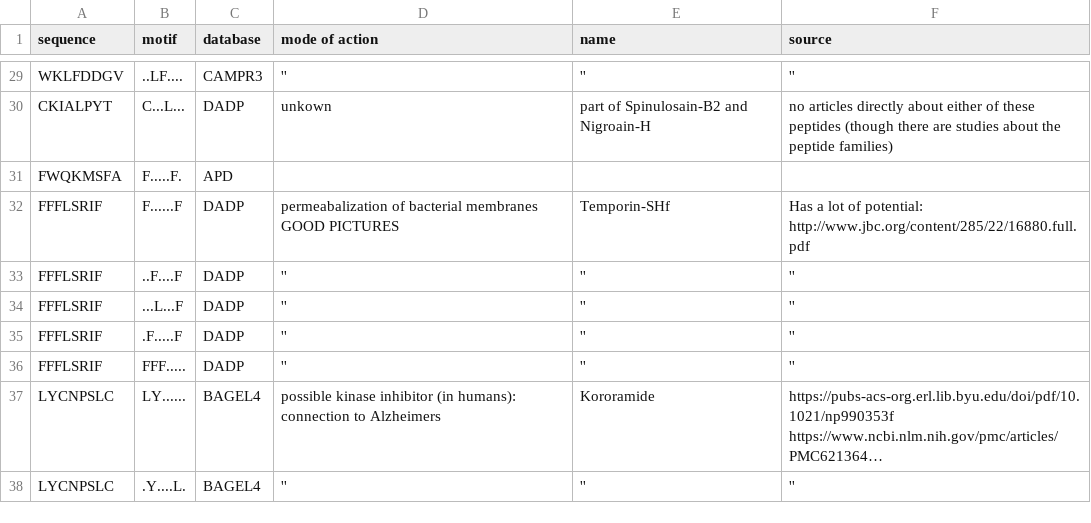
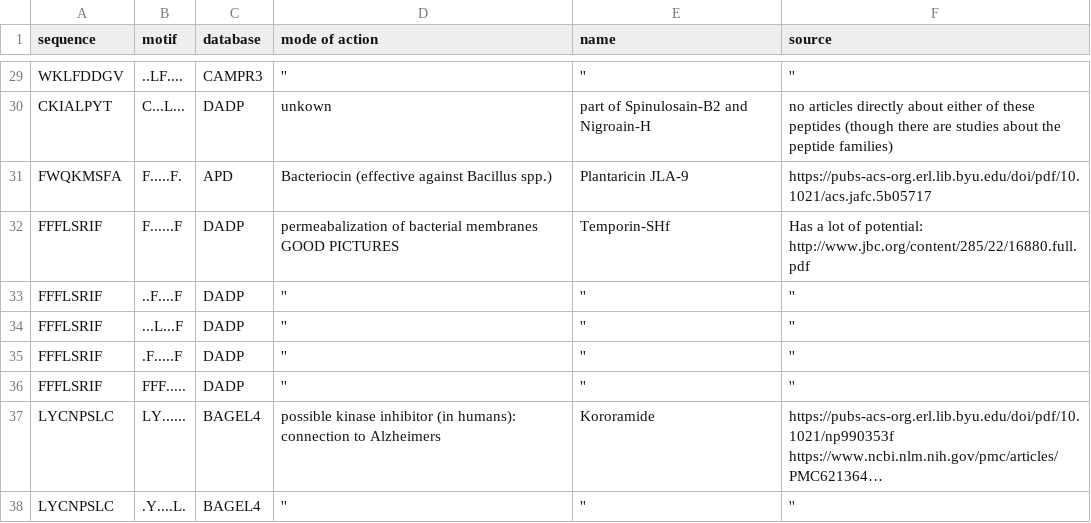
Before and after one commit to tjense25/pep-seq-pipeline, a CSV file: biological_significance/knownAMP_intersect_ourMotifs.csv, drawn as a sheet; only a part is shown, gaps mark what is left out; long unchanged cells end in ….

Commit message:
Update knownAMP_intersect_ourMotifs.csv

```diff
--- a/biological_significance/knownAMP_intersect_ourMotifs.csv
+++ b/biological_significance/knownAMP_intersect_ourMotifs.csv
@@ -30,3 +30,3 @@ WKLFDDGV,..LF....,CAMPR3,'','',''
 CKIALPYT,C...L...,DADP, unkown, part of Spinulosain-B2 and Nigroain-H, no articles directly about either of these peptides (though there are studies about the peptide families)
-FWQKMSFA,F.....F.,APD,,,
+FWQKMSFA,F.....F.,APD, Bacteriocin (effective against Bacillus spp.), Plantaricin JLA-9, https://pubs-acs-org.erl.lib.byu.edu/doi/pdf/10.1021/acs.jafc.5b05717
 FFFLSRIF,F......F,DADP, permeabalization of bacterial membranes GOOD PICTURES, Temporin-SHf, Has a lot of potential: http://www.jbc.org/content/285/22/16880.full.pdf
```
